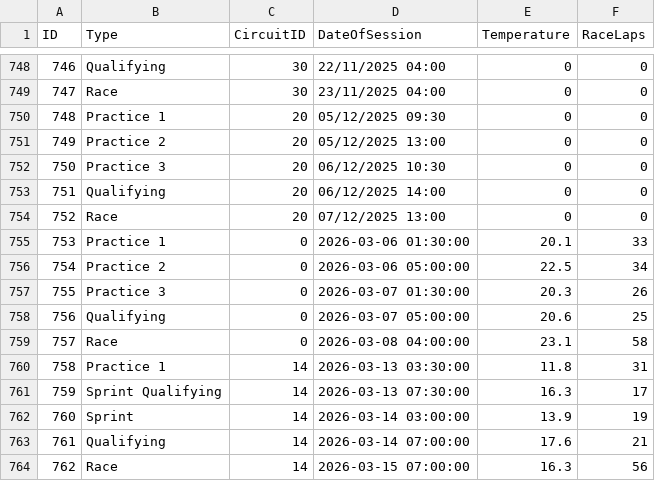
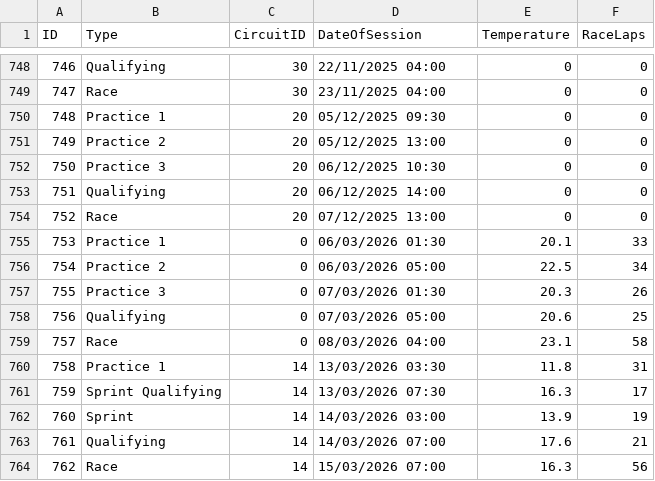
Before and after one commit to kdaanoy/F1nalyse, a CSV file: Website/f1nalyse/public/data/Session.csv, drawn as a sheet; only a part is shown, gaps mark what is left out.

```diff
--- a/Website/f1nalyse/public/data/Session.csv
+++ b/Website/f1nalyse/public/data/Session.csv
@@ -754,11 +754,11 @@ ID,Type,CircuitID,DateOfSession,Temperature,RaceLaps
 752,Race,20,07/12/2025 13:00,0,0
-753,Practice 1,0,2026-03-06 01:30:00,20.1,33
-754,Practice 2,0,2026-03-06 05:00:00,22.5,34
-755,Practice 3,0,2026-03-07 01:30:00,20.3,26
-756,Qualifying,0,2026-03-07 05:00:00,20.6,25
-757,Race,0,2026-03-08 04:00:00,23.1,58
-758,Practice 1,14,2026-03-13 03:30:00,11.8,31
-759,Sprint Qualifying,14,2026-03-13 07:30:00,16.3,17
-760,Sprint,14,2026-03-14 03:00:00,13.9,19
-761,Qualifying,14,2026-03-14 07:00:00,17.6,21
-762,Race,14,2026-03-15 07:00:00,16.3,56
+753,Practice 1,0,06/03/2026 01:30,20.1,33
+754,Practice 2,0,06/03/2026 05:00,22.5,34
+755,Practice 3,0,07/03/2026 01:30,20.3,26
+756,Qualifying,0,07/03/2026 05:00,20.6,25
+757,Race,0,08/03/2026 04:00,23.1,58
+758,Practice 1,14,13/03/2026 03:30,11.8,31
+759,Sprint Qualifying,14,13/03/2026 07:30,16.3,17
+760,Sprint,14,14/03/2026 03:00,13.9,19
+761,Qualifying,14,14/03/2026 07:00,17.6,21
+762,Race,14,15/03/2026 07:00,16.3,56
```
Also changed, not shown: Website/f1nalyse/public/data/Drivers.csv, Website/f1nalyse/public/data/Results.csv, 6 other files.
